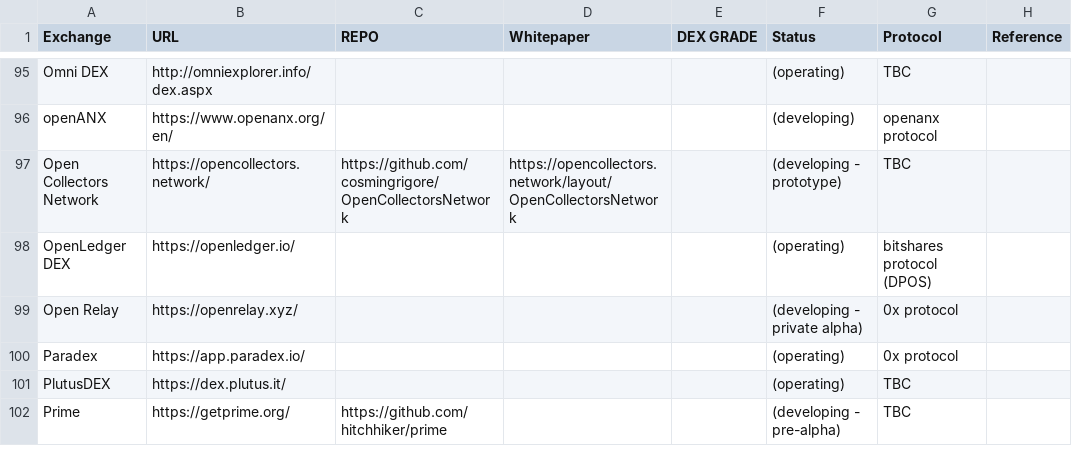
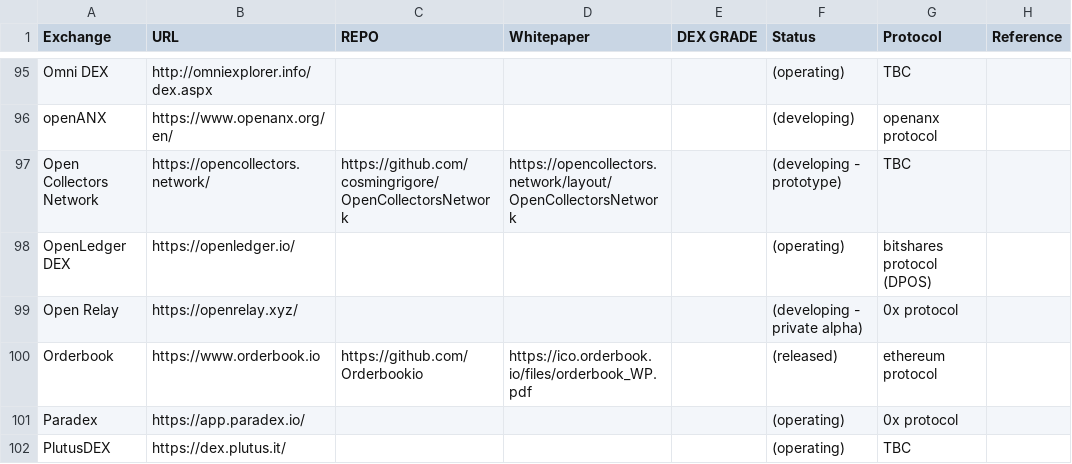
Before and after one commit to eliooses/BTCards, a CSV file: index.csv, drawn as a sheet; only a part is shown, gaps mark what is left out; the shorter side is filled out with more unchanged rows.

Commit message:
Orderbook added by Alex Wass via email

```diff
--- a/index.csv
+++ b/index.csv
@@ -99,2 +99,3 @@ OpenLedger DEX, https://openledger.io/, , , , (operating), bitshares protocol (D
 Open Relay, https://openrelay.xyz/, , , , (developing - private alpha), 0x protocol,
+Orderbook, https://www.orderbook.io, https://github.com/Orderbookio, https://ico.orderbook.io/files/orderbook_WP.pdf, , (released), ethereum protocol,
 Paradex, https://app.paradex.io/, , , , (operating), 0x protocol,
```
Also changed, not shown: 1 other file.
